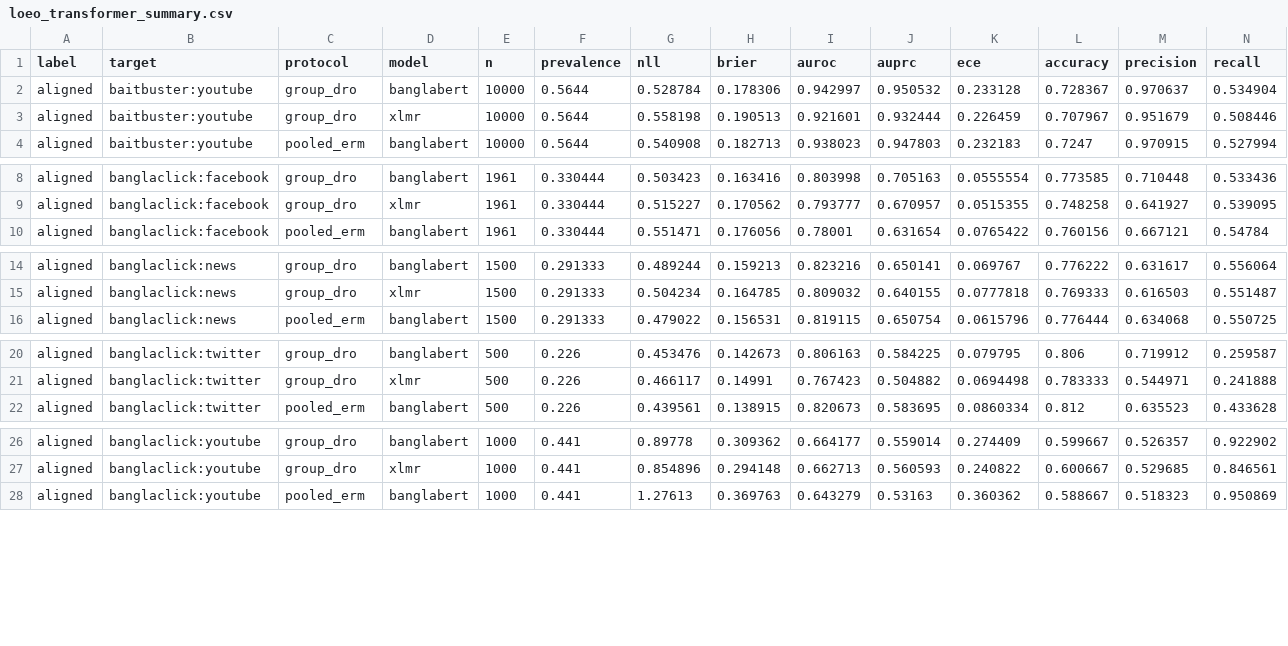
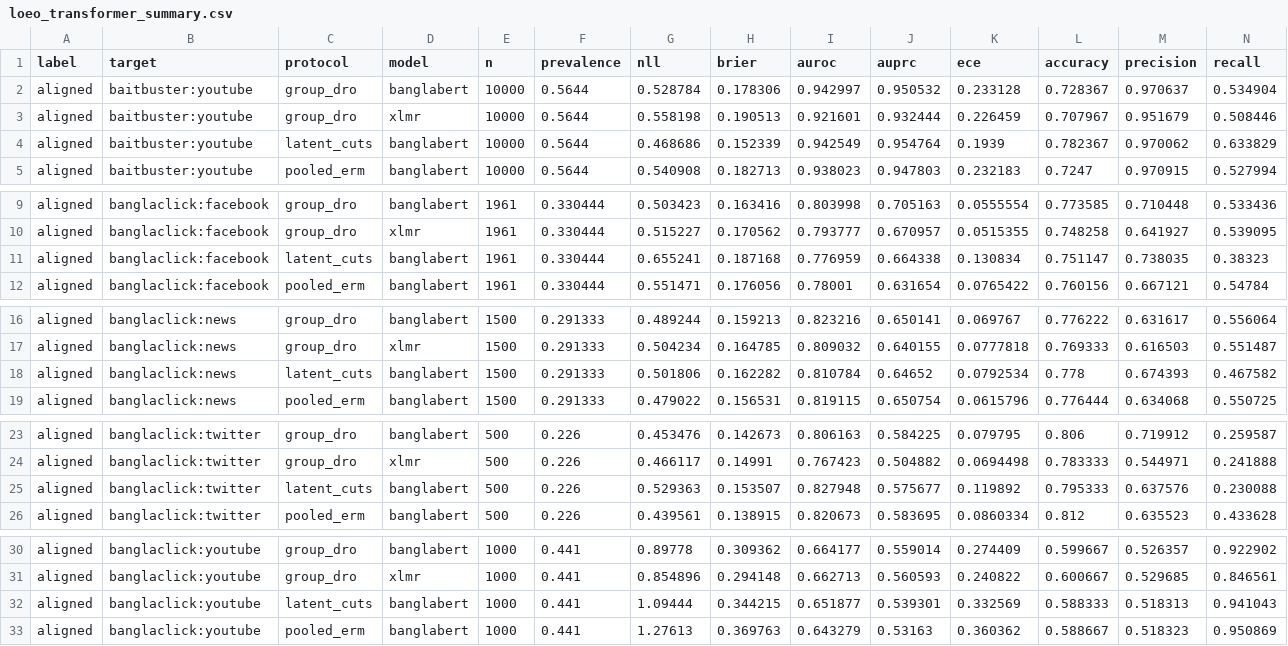
Before and after one commit to smalakar-is-here/swarabyanjan-cross-platform-transport, a CSV file: results/scope_v1/E10/loeo_transformer_summary.csv, drawn as a sheet; only a part is shown, gaps mark what is left out; rows hold the shown columns only; the diff covers the shown part only; the diff names each change by its address in the sheet, - before the commit and + after, or states it on an @@ line.

```diff
--- a/results/scope_v1/E10/loeo_transformer_summary.csv
+++ b/results/scope_v1/E10/loeo_transformer_summary.csv
+row 4: aligned | baitbuster:youtube | latent_cuts | banglabert | 10000 | 0.5644 | 0.468686 | 0.152339 | 0.942549 | 0.954764 | 0.1939 | 0.782367 | 0.970062 | 0.633829
+row 11: aligned | banglaclick:facebook | latent_cuts | banglabert | 1961 | 0.330444 | 0.655241 | 0.187168 | 0.776959 | 0.664338 | 0.130834 | 0.751147 | 0.738035 | 0.38323
+row 18: aligned | banglaclick:news | latent_cuts | banglabert | 1500 | 0.291333 | 0.501806 | 0.162282 | 0.810784 | 0.64652 | 0.0792534 | 0.778 | 0.674393 | 0.467582
+row 25: aligned | banglaclick:twitter | latent_cuts | banglabert | 500 | 0.226 | 0.529363 | 0.153507 | 0.827948 | 0.575677 | 0.119892 | 0.795333 | 0.637576 | 0.230088
+row 32: aligned | banglaclick:youtube | latent_cuts | banglabert | 1000 | 0.441 | 1.09444 | 0.344215 | 0.651877 | 0.539301 | 0.332569 | 0.588333 | 0.518313 | 0.941043
```
Also changed, not shown: 5 added rows elsewhere in this file, docs/scope/EXPERIMENT_REGISTRY.csv, results/scope_v1/E10/loeo_transformer_results.csv, 10 other files.
